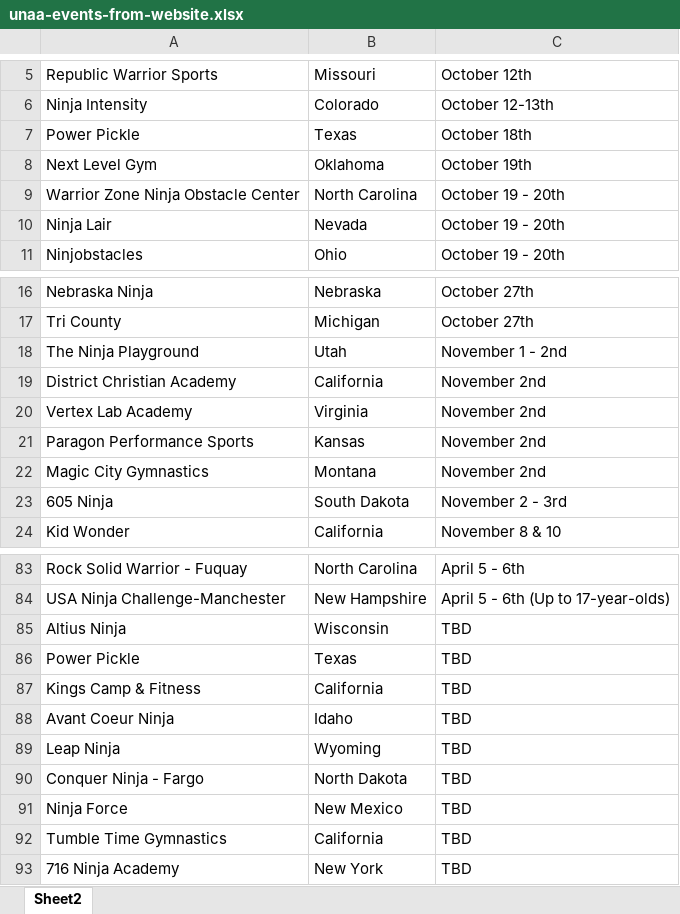
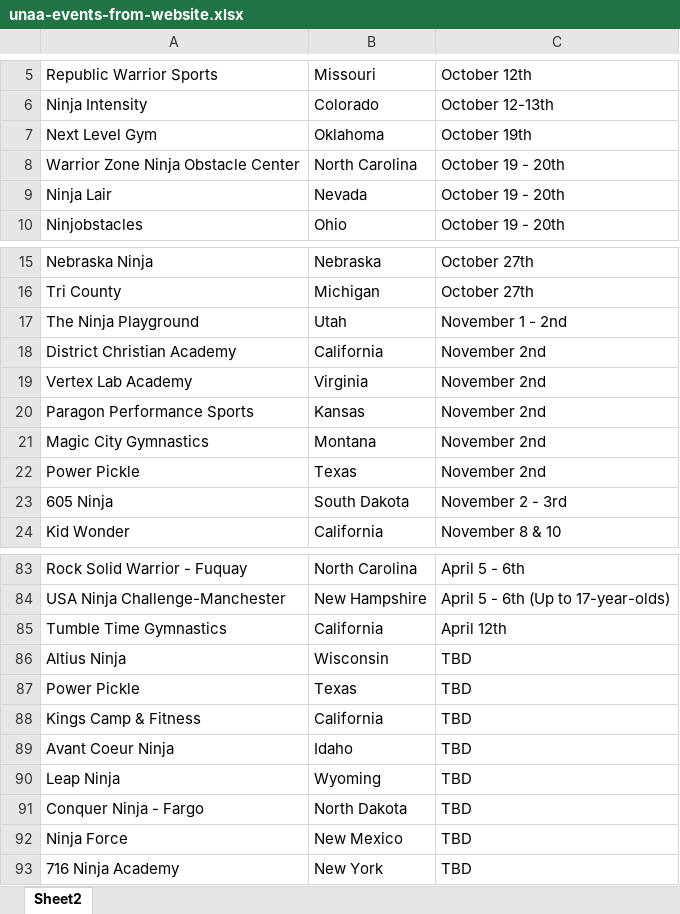
Before and after one commit to mjremijan/ferris-anw, an Excel workbook: unaa-events-from-website.xlsx, sheet Sheet2, drawn as a sheet; only a part is shown, gaps mark what is left out; values as stored, in another font and other column widths than the file's, no cell formats; removed rows and columns are numbered as before the commit, all else as after; the diff names each change by its address in the sheet, - before the commit and + after, or states it on an @@ line.

```diff
--- a/unaa-events-from-website.xlsx (sheet Sheet2)
+++ b/unaa-events-from-website.xlsx (sheet Sheet2)
-row 7: Power Pickle | Texas | October 18th
+row 22: Power Pickle | Texas | November 2nd
+row 85: Tumble Time Gymnastics | California | April 12th
-row 92: Tumble Time Gymnastics | California | TBD
```
Also changed, not shown: cell formats, competitions-to-import.xlsx, 6 other files.
